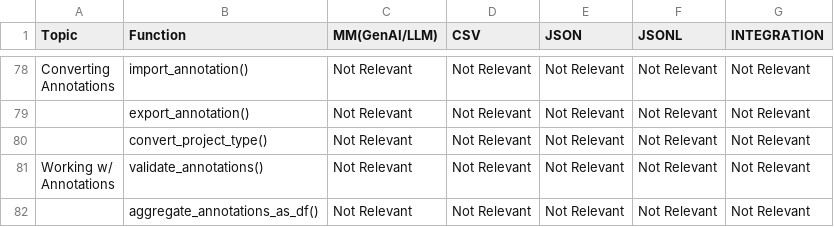
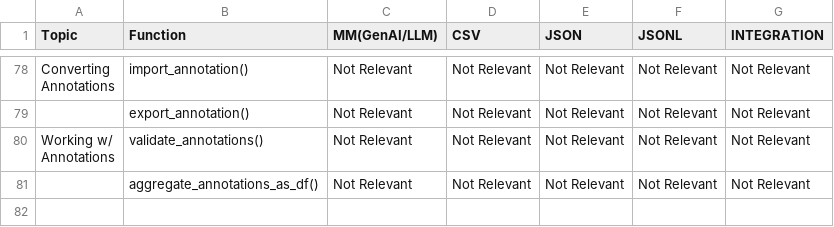
Before and after one commit to superannotateai/superannotate-python-sdk, a CSV file: docs/source/userguide/SDK_Functions_sheet.csv, drawn as a sheet; only a part is shown, gaps mark what is left out; the diff names each change by its address in the sheet, - before the commit and + after, or states it on an @@ line.

```diff
--- a/docs/source/userguide/SDK_Functions_sheet.csv
+++ b/docs/source/userguide/SDK_Functions_sheet.csv
-row 80:  | convert_project_type() | Not Relevant | Not Relevant | Not Relevant | Not Relevant | Not Relevant
```
Also changed, not shown: 9 other files.
